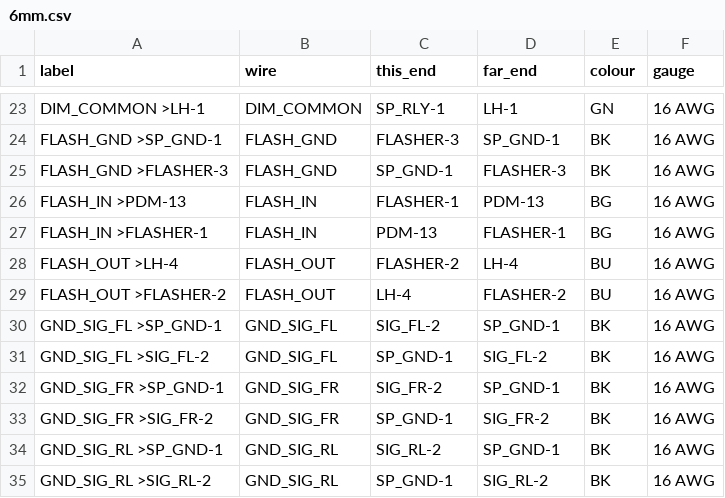
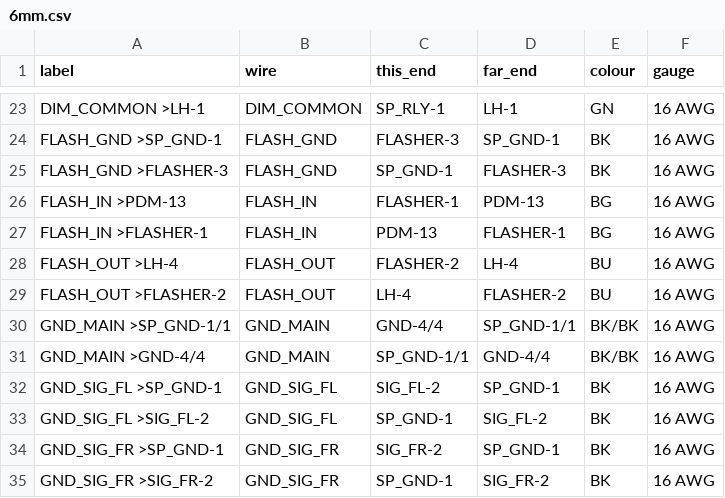
Before and after one commit to mkhnsn/kz305, a CSV file: docs/labels/6mm.csv, drawn as a sheet; only a part is shown, gaps mark what is left out; the shorter side is filled out with more unchanged rows.

```diff
--- a/docs/labels/6mm.csv
+++ b/docs/labels/6mm.csv
@@ -29,2 +29,4 @@ FLASH_OUT >LH-4,FLASH_OUT,FLASHER-2,LH-4,BU,16 AWG
 FLASH_OUT >FLASHER-2,FLASH_OUT,LH-4,FLASHER-2,BU,16 AWG
+GND_MAIN >SP_GND-1/1,GND_MAIN,GND-4/4,SP_GND-1/1,BK/BK,16 AWG
+GND_MAIN >GND-4/4,GND_MAIN,SP_GND-1/1,GND-4/4,BK/BK,16 AWG
 GND_SIG_FL >SP_GND-1,GND_SIG_FL,SIG_FL-2,SP_GND-1,BK,16 AWG
```
Also changed, not shown: docs/labels/9mm.csv, 8 other files.
